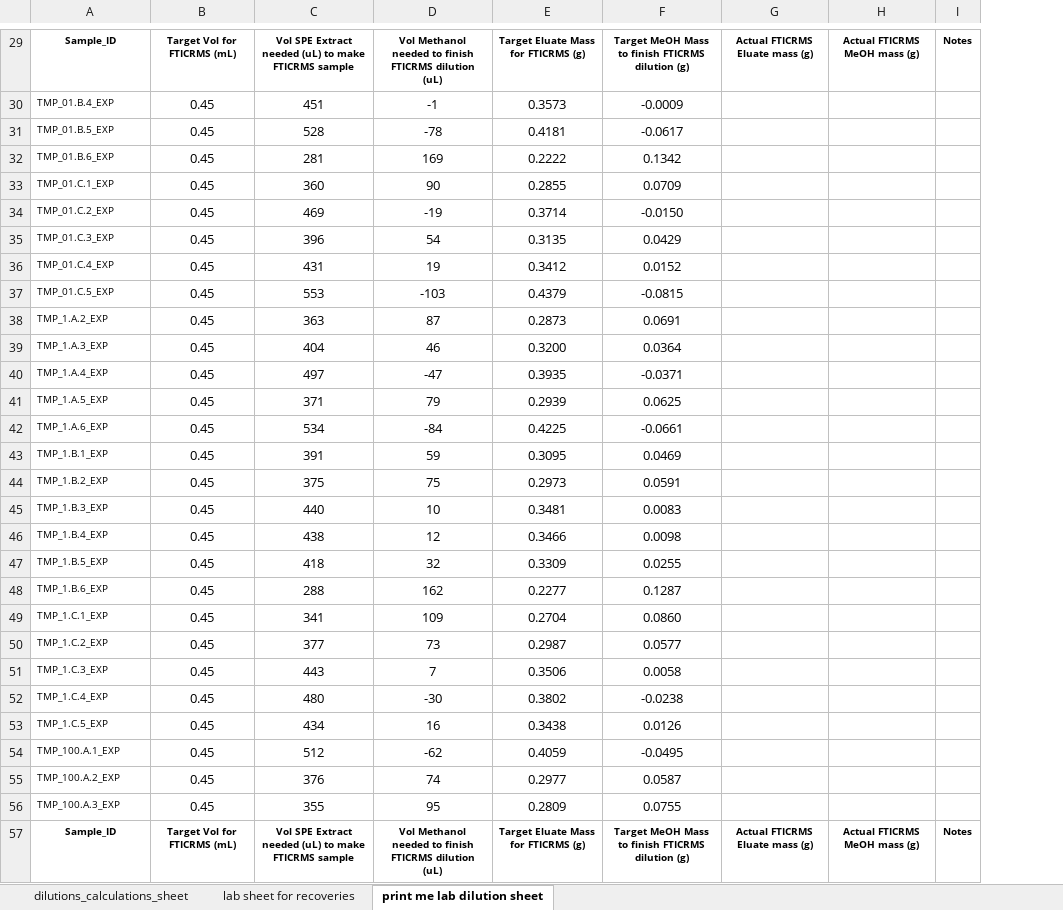
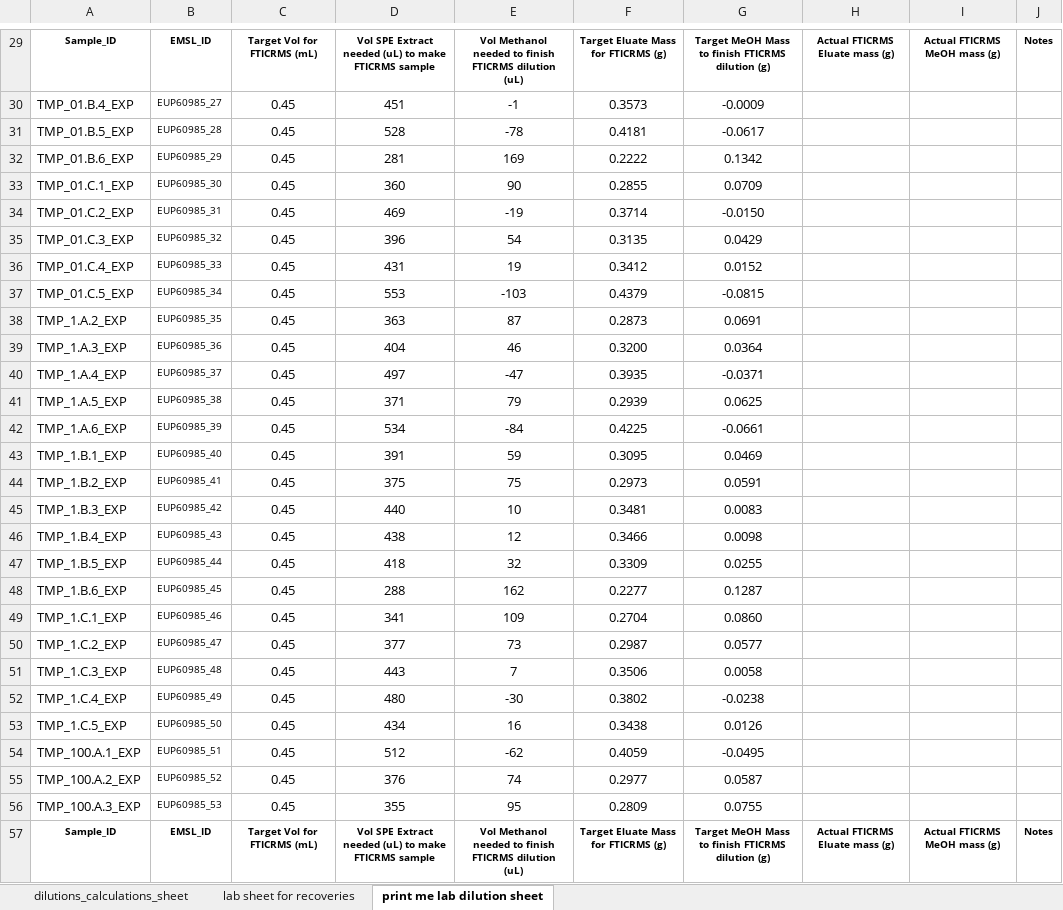
Before and after one commit to COMPASS-DOE/tempest_ionic_strength, an Excel workbook: SPE/FTICRMS SPE dilutions template_filled_out AMP.xlsx, sheet print me lab dilution sheet, drawn as a sheet; only a part is shown, gaps mark what is left out; values as stored, in another font and other column widths than the file's, no borders; the diff covers the shown part only; the diff names each change by its address in the sheet, - before the commit and + after, or states it on an @@ line.

```diff
--- a/SPE/FTICRMS SPE dilutions template_filled_out AMP.xlsx (sheet print me lab dilution sheet)
+++ b/SPE/FTICRMS SPE dilutions template_filled_out AMP.xlsx (sheet print me lab dilution sheet)
+column B, rows 29-57: EMSL_ID | EUP60985_27 | EUP60985_28 | EUP60985_29 | EUP60985_30 | EUP60985_31 | EUP60985_32 | EUP60985_33 | EUP60985_34 | EUP60985_35 | EUP60985_36 | EUP60985_37 | EUP60985_38 | EUP60985_39 | EUP60985_40 | EUP60985_41 | EUP60985_42 | EUP60985_43 | EUP60985_44 | EUP60985_45 | EUP60985_46 | EUP60985_47 | EUP60985_48 | EUP60985_49 | EUP60985_50 | EUP60985_51 | EUP60985_52 | EUP60985_53 | EMSL_ID
@@ A30:A56 text size: larger @@
```
Also changed, not shown: cell formats elsewhere in this sheet, sheet dilutions_calculations_sheet, formulas that keep their value, 11 other files.
